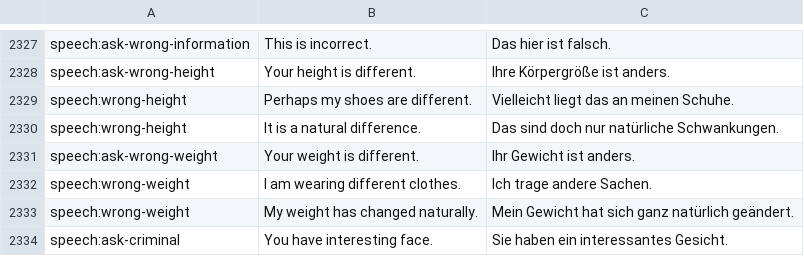
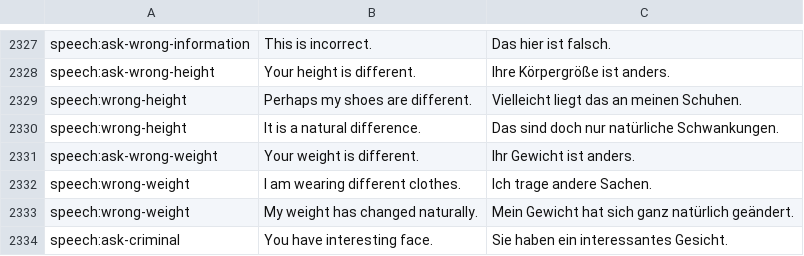
Before and after one commit to PapersPleaseLoc/Loc, a CSV file: de.csv, drawn as a sheet; only a part is shown, gaps mark what is left out; the diff names each change by its address in the sheet, - before the commit and + after, or states it on an @@ line.

Commit message:
Updates 087a4001-eaab-46ed-a29c-04f7e49e0967

```diff
--- a/de.csv
+++ b/de.csv
-C2329: Vielleicht liegt das an meinen Schuhe.
+C2329: Vielleicht liegt das an meinen Schuhen.
```
